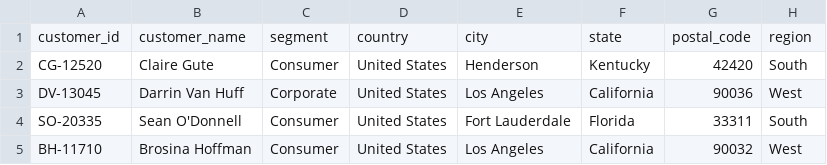
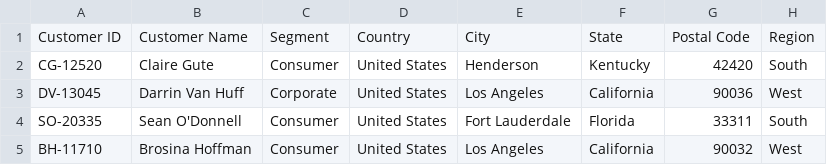
Before and after one commit to palagania/ecommerce-sales-analytics, a CSV file: data/customers.csv, drawn as a sheet; only a part is shown.

```diff
--- a/data/customers.csv
+++ b/data/customers.csv
@@ -1,2 +1,2 @@
-customer_id,customer_name,segment,country,city,state,postal_code,region
+Customer ID,Customer Name,Segment,Country,City,State,Postal Code,Region
 CG-12520,Claire Gute,Consumer,United States,Henderson,Kentucky,42420,South
```
Also changed, not shown: 2 other files.
